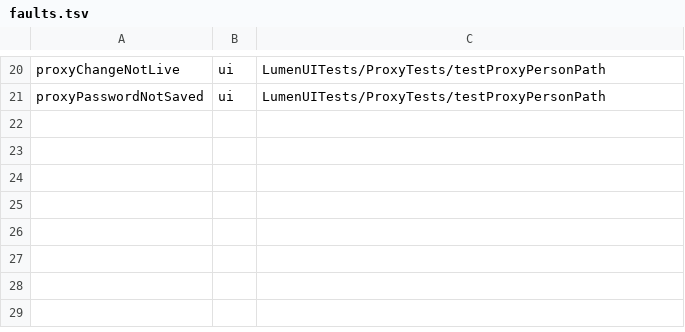
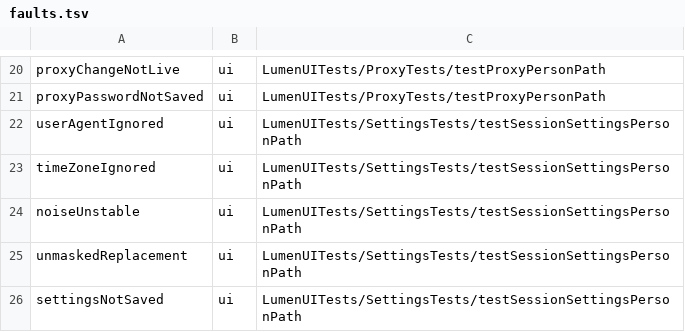
Before and after one commit to dainger-spec/antifdete7329900, a TSV file: ios/scripts/faults.tsv, drawn as a sheet; only a part is shown, gaps mark what is left out.

```diff
--- a/ios/scripts/faults.tsv
+++ b/ios/scripts/faults.tsv
@@ -21 +21,6 @@ proxyChangeNotLive	ui	LumenUITests/ProxyTests/testProxyPersonPath
 proxyPasswordNotSaved	ui	LumenUITests/ProxyTests/testProxyPersonPath
+userAgentIgnored	ui	LumenUITests/SettingsTests/testSessionSettingsPersonPath
+timeZoneIgnored	ui	LumenUITests/SettingsTests/testSessionSettingsPersonPath
+noiseUnstable	ui	LumenUITests/SettingsTests/testSessionSettingsPersonPath
+unmaskedReplacement	ui	LumenUITests/SettingsTests/testSessionSettingsPersonPath
+settingsNotSaved	ui	LumenUITests/SettingsTests/testSessionSettingsPersonPath
```
Also changed, not shown: 9 other files.
